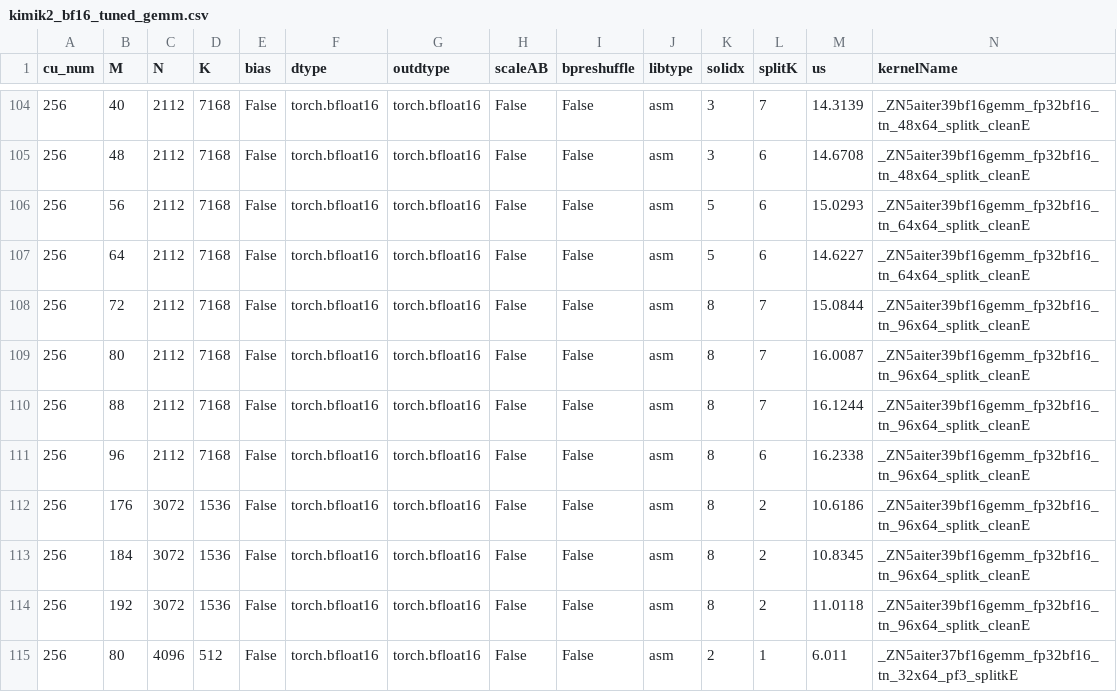
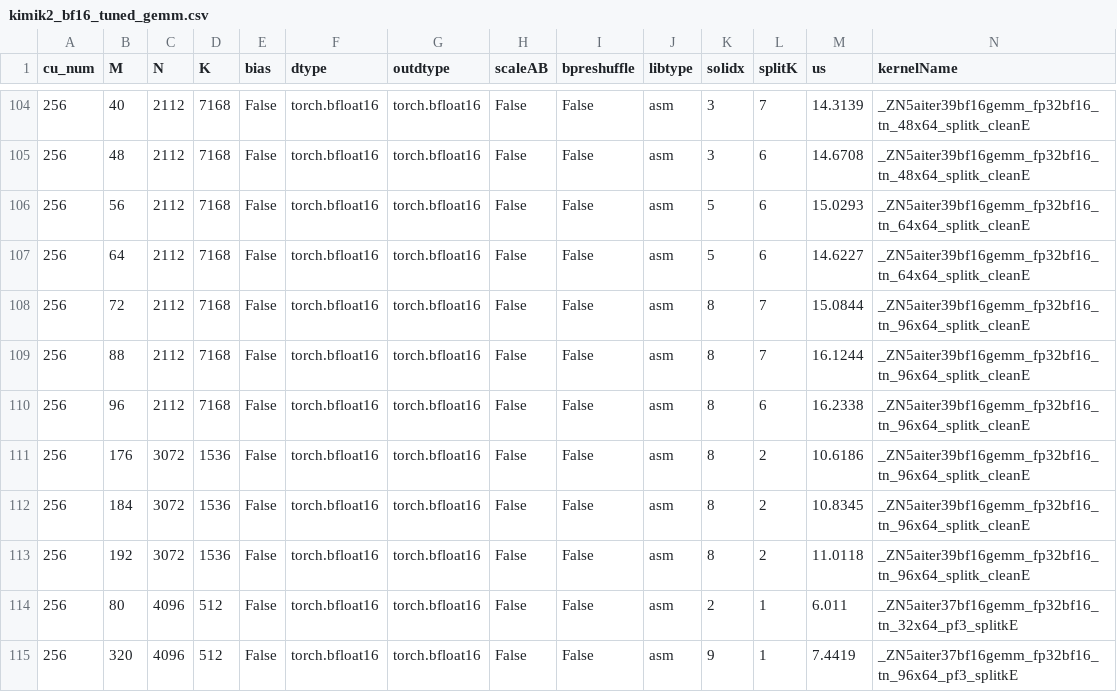
Before and after one commit to lucas-santos-amd/aiter, a CSV file: aiter/configs/model_configs/kimik2_bf16_tuned_gemm.csv, drawn as a sheet; only a part is shown, gaps mark what is left out; the shorter side is filled out with more unchanged rows; rows hold the shown columns only; the diff names each change by its address in the sheet, - before the commit and + after, or states it on an @@ line.

```diff
--- a/aiter/configs/model_configs/kimik2_bf16_tuned_gemm.csv
+++ b/aiter/configs/model_configs/kimik2_bf16_tuned_gemm.csv
-row 109: 256 | 80 | 2112 | 7168 | False | torch.bfloat16 | torch.bfloat16 | False | False | asm | 8 | 7 | 16.0087 | _ZN5aiter39bf16gemm_fp32bf16_tn_96x64_splitk_cleanE
```
Also changed, not shown: aiter/configs/model_configs/dsv3_bf16_tuned_gemm.csv, 6 other files.
